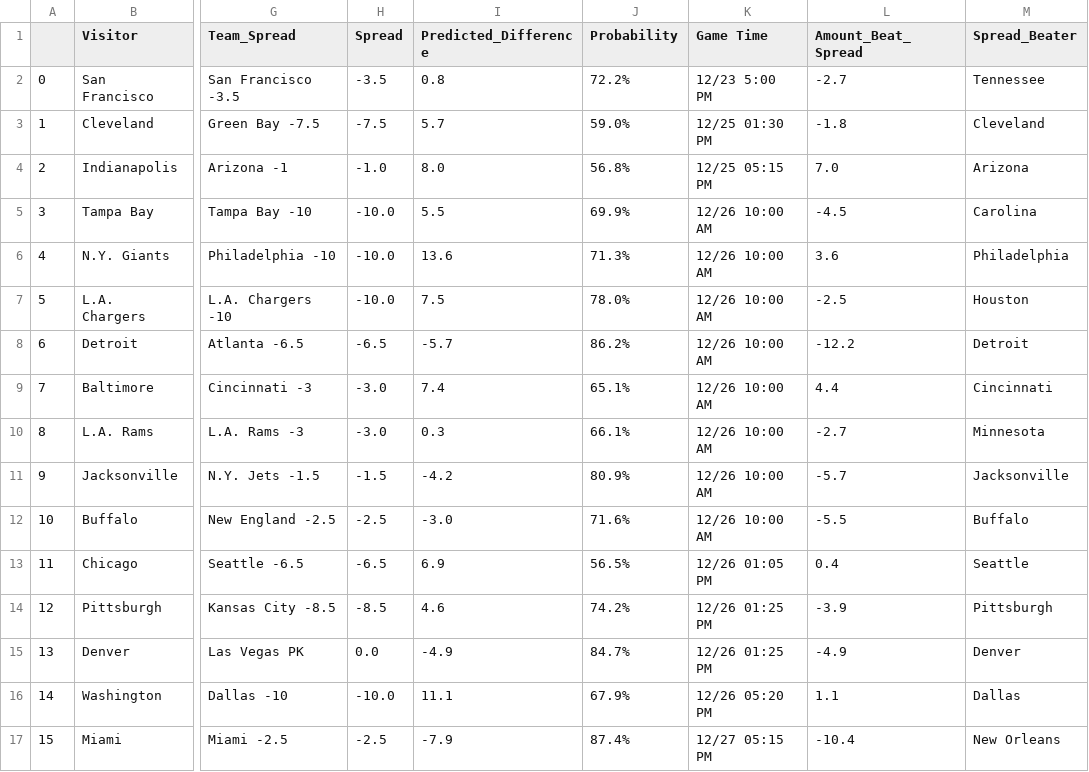
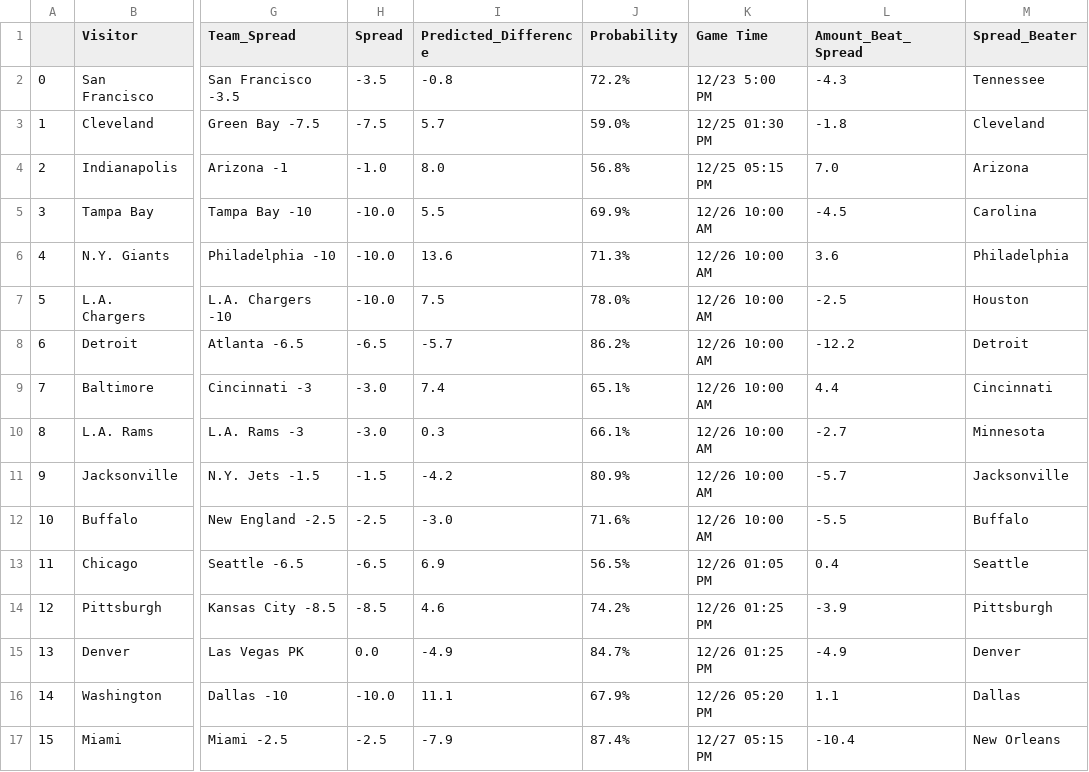
Before and after one commit to crbrandt/NFLPredictor, a CSV file: Data/preds.csv, drawn as a sheet; only a part is shown, gaps mark what is left out; the diff names each change by its address in the sheet, - before the commit and + after, or states it on an @@ line.

Commit message:
Update preds.csv

```diff
--- a/Data/preds.csv
+++ b/Data/preds.csv
-I2 (Predicted_Difference): 0.8
+I2 (Predicted_Difference): -0.8
-L2 (Amount_Beat_Spread): -2.7
+L2 (Amount_Beat_Spread): -4.3
```
